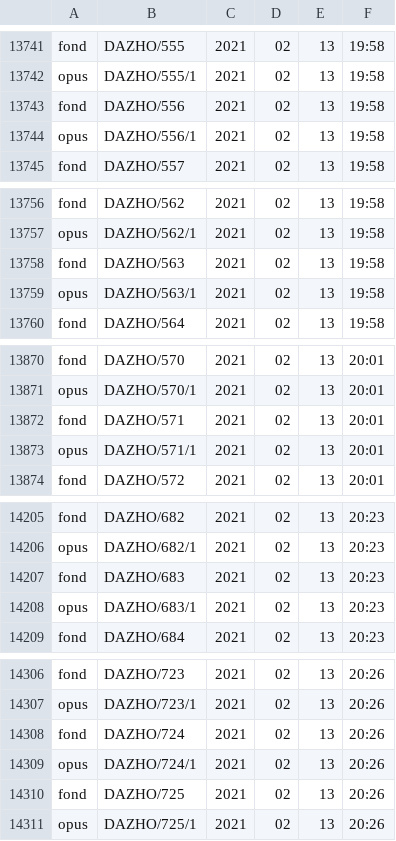
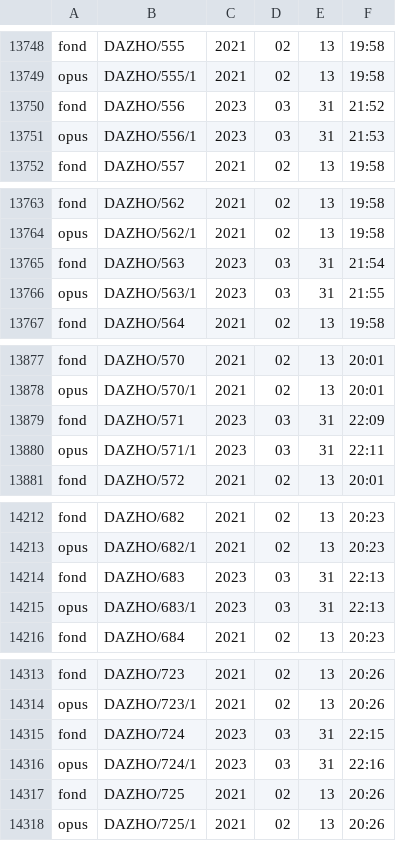
Before and after one commit to jbrandt130/birddog, a CSV file: reports/all.csv, drawn as a sheet; only a part is shown, gaps mark what is left out; the diff covers the shown part only.

```diff
--- a/reports/all.csv
+++ b/reports/all.csv
@@ -13742,4 +13749,4 @@ fond,DAZHO/555,2021,02,13,19:58
 opus,DAZHO/555/1,2021,02,13,19:58
-fond,DAZHO/556,2021,02,13,19:58
-opus,DAZHO/556/1,2021,02,13,19:58
+fond,DAZHO/556,2023,03,31,21:52
+opus,DAZHO/556/1,2023,03,31,21:53
 fond,DAZHO/557,2021,02,13,19:58
@@ -13757,4 +13764,4 @@ fond,DAZHO/562,2021,02,13,19:58
 opus,DAZHO/562/1,2021,02,13,19:58
-fond,DAZHO/563,2021,02,13,19:58
-opus,DAZHO/563/1,2021,02,13,19:58
+fond,DAZHO/563,2023,03,31,21:54
+opus,DAZHO/563/1,2023,03,31,21:55
 fond,DAZHO/564,2021,02,13,19:58
@@ -13871,4 +13878,4 @@ fond,DAZHO/570,2021,02,13,20:01
 opus,DAZHO/570/1,2021,02,13,20:01
-fond,DAZHO/571,2021,02,13,20:01
-opus,DAZHO/571/1,2021,02,13,20:01
+fond,DAZHO/571,2023,03,31,22:09
+opus,DAZHO/571/1,2023,03,31,22:11
 fond,DAZHO/572,2021,02,13,20:01
@@ -14206,4 +14213,4 @@ fond,DAZHO/682,2021,02,13,20:23
 opus,DAZHO/682/1,2021,02,13,20:23
-fond,DAZHO/683,2021,02,13,20:23
-opus,DAZHO/683/1,2021,02,13,20:23
+fond,DAZHO/683,2023,03,31,22:13
+opus,DAZHO/683/1,2023,03,31,22:13
 fond,DAZHO/684,2021,02,13,20:23
@@ -14307,4 +14314,4 @@ fond,DAZHO/723,2021,02,13,20:26
 opus,DAZHO/723/1,2021,02,13,20:26
-fond,DAZHO/724,2021,02,13,20:26
-opus,DAZHO/724/1,2021,02,13,20:26
+fond,DAZHO/724,2023,03,31,22:15
+opus,DAZHO/724/1,2023,03,31,22:16
 fond,DAZHO/725,2021,02,13,20:26
```
Also changed, not shown: 7 added rows and 108 edited cells elsewhere in this file.
